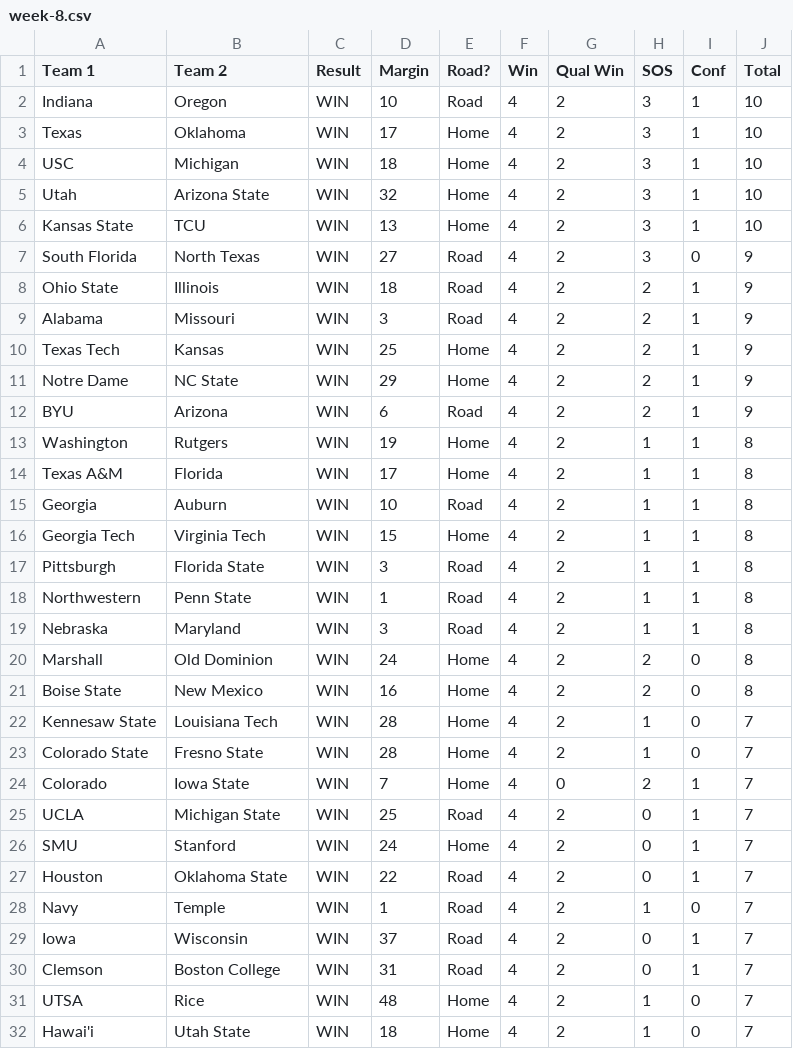
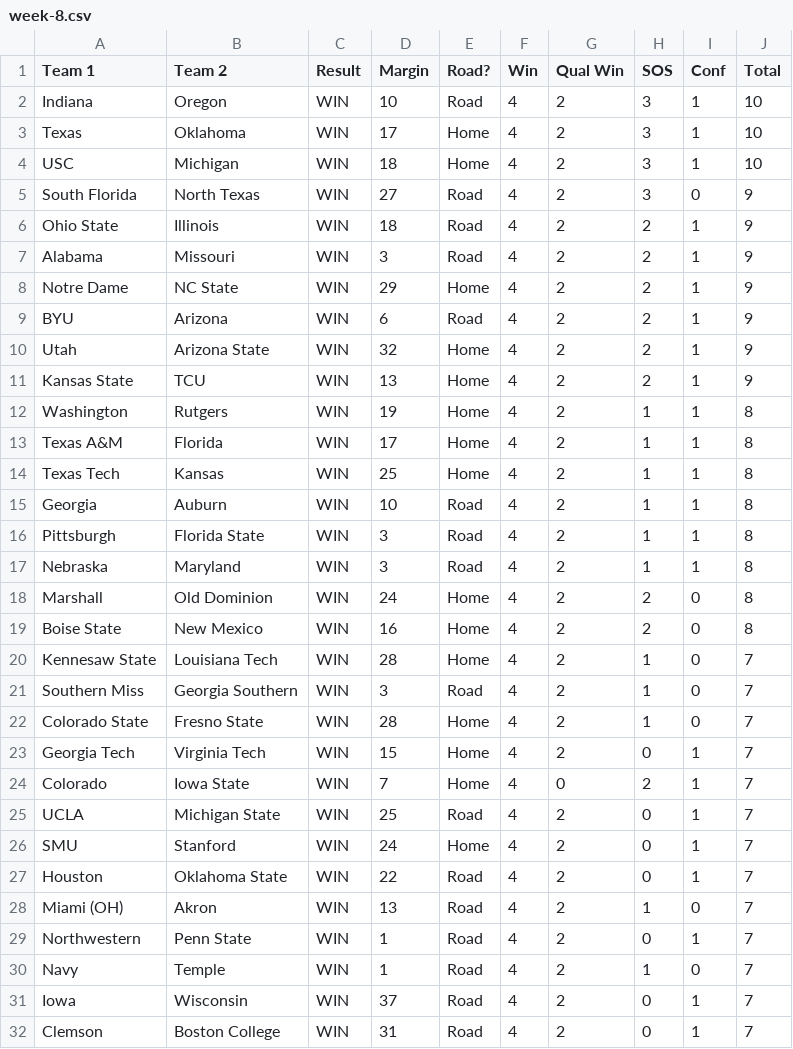
Before and after one commit to skous2/merit-based-standings, a CSV file: week-8.csv, drawn as a sheet; only a part is shown; the shorter side is filled out with more unchanged rows; removed rows and columns are numbered as before the commit, all else as after; the diff covers the shown part only; the diff names each change by its address in the sheet, - before the commit and + after, or states it on an @@ line.

```diff
--- a/week-8.csv
+++ b/week-8.csv
-row 5: Utah | Arizona State | WIN | 32 | Home | 4 | 2 | 3 | 1 | 10
-row 6: Kansas State | TCU | WIN | 13 | Home | 4 | 2 | 3 | 1 | 10
-row 10: Texas Tech | Kansas | WIN | 25 | Home | 4 | 2 | 2 | 1 | 9
+row 10: Utah | Arizona State | WIN | 32 | Home | 4 | 2 | 2 | 1 | 9
+row 11: Kansas State | TCU | WIN | 13 | Home | 4 | 2 | 2 | 1 | 9
+row 14: Texas Tech | Kansas | WIN | 25 | Home | 4 | 2 | 1 | 1 | 8
-row 16: Georgia Tech | Virginia Tech | WIN | 15 | Home | 4 | 2 | 1 | 1 | 8
-row 18: Northwestern | Penn State | WIN | 1 | Road | 4 | 2 | 1 | 1 | 8
+row 21: Southern Miss | Georgia Southern | WIN | 3 | Road | 4 | 2 | 1 | 0 | 7
+row 23: Georgia Tech | Virginia Tech | WIN | 15 | Home | 4 | 2 | 0 | 1 | 7
+row 28: Miami (OH) | Akron | WIN | 13 | Road | 4 | 2 | 1 | 0 | 7
+row 29: Northwestern | Penn State | WIN | 1 | Road | 4 | 2 | 0 | 1 | 7
```
Also changed, not shown: 2 removed rows elsewhere in this file, all-games.csv, current-standings.csv, 14 other files.
